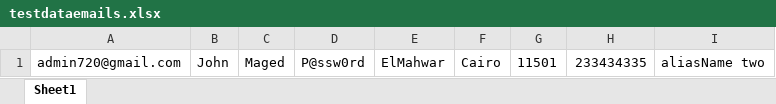
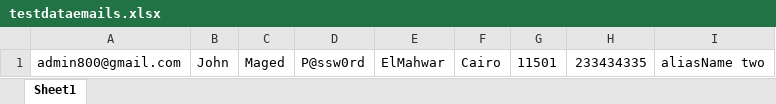
Before and after one commit to marionabil93/MyAutomationTask, an Excel workbook: testdataemails.xlsx, sheet Sheet1, drawn as a sheet; values as stored, in another font and other column widths than the file's, no borders; the diff names each change by its address in the sheet, - before the commit and + after, or states it on an @@ line.

Commit message:
LastUpdateV1

```diff
--- a/testdataemails.xlsx (sheet Sheet1)
+++ b/testdataemails.xlsx (sheet Sheet1)
-A1: admin720@gmail.com
+A1: admin800@gmail.com
```
